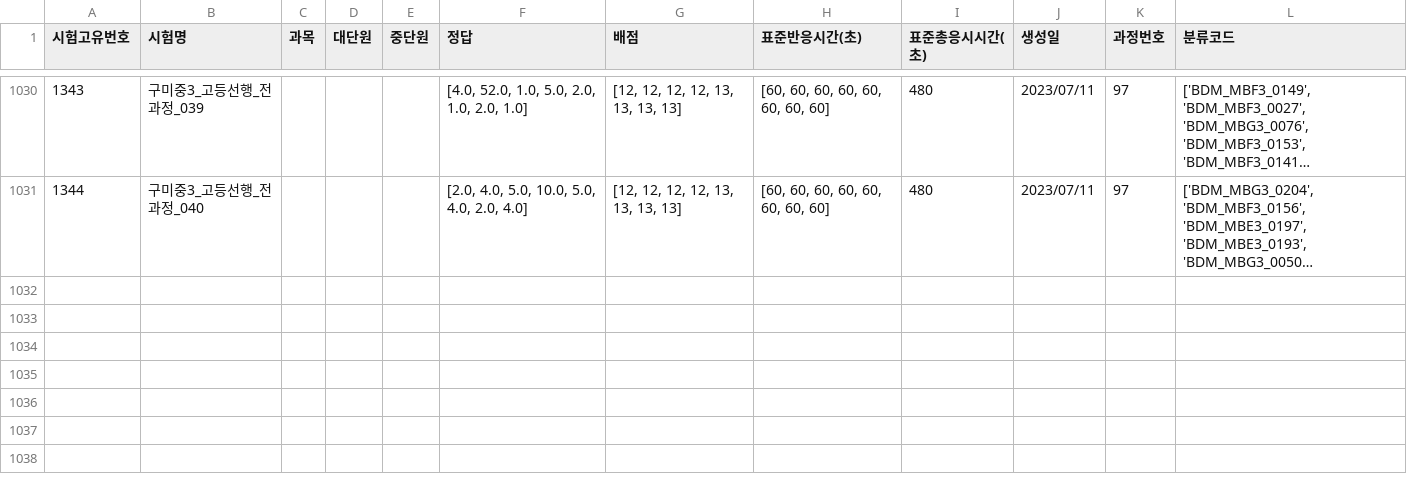
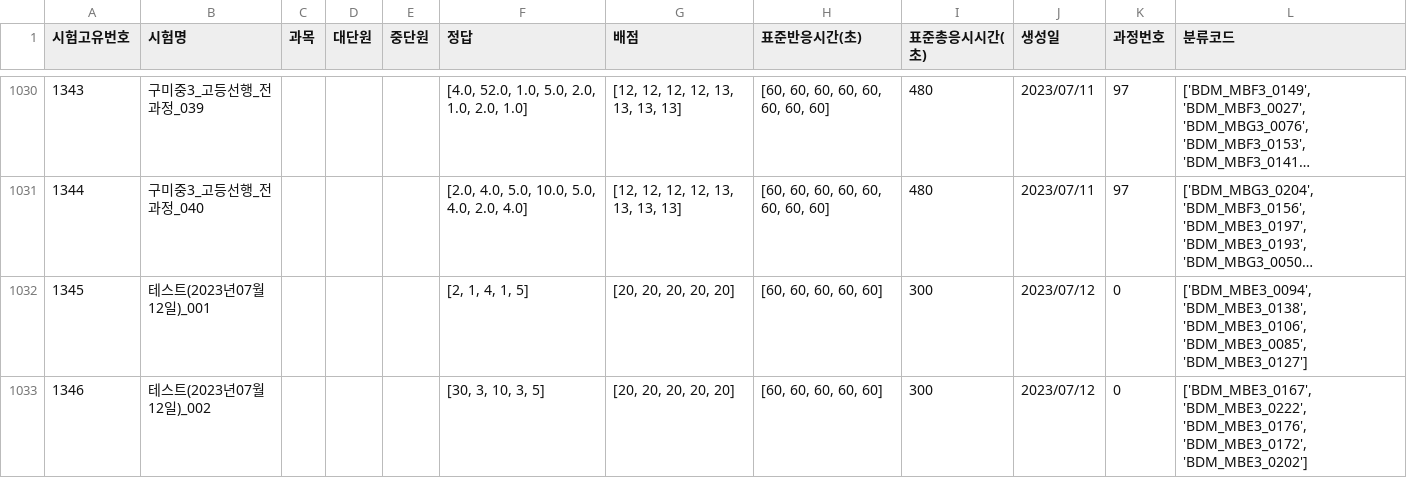
Before and after one commit to JulimPark/flet_test1, a CSV file: exam_data.csv, drawn as a sheet; only a part is shown, gaps mark what is left out; long unchanged cells end in …; the diff names each change by its address in the sheet, - before the commit and + after, or states it on an @@ line.

Commit message:
Add files via upload

```diff
--- a/exam_data.csv
+++ b/exam_data.csv
+row 1032: 1345 | 테스트(2023년07월12일)_001 |  |  |  | [2, 1, 4, 1, 5] | [20, 20, 20, 20, 20] | [60, 60, 60, 60, 60] | 300 | 2023/07/12 | 0 | ['BDM_MBE3_0094', 'BDM_MBE3_0138', 'BDM_MBE3_0106', 'BDM_MBE3_0085', 'BDM_MBE3_0127']
+row 1033: 1346 | 테스트(2023년07월12일)_002 |  |  |  | [30, 3, 10, 3, 5] | [20, 20, 20, 20, 20] | [60, 60, 60, 60, 60] | 300 | 2023/07/12 | 0 | ['BDM_MBE3_0167', 'BDM_MBE3_0222', 'BDM_MBE3_0176', 'BDM_MBE3_0172', 'BDM_MBE3_0202']
```
